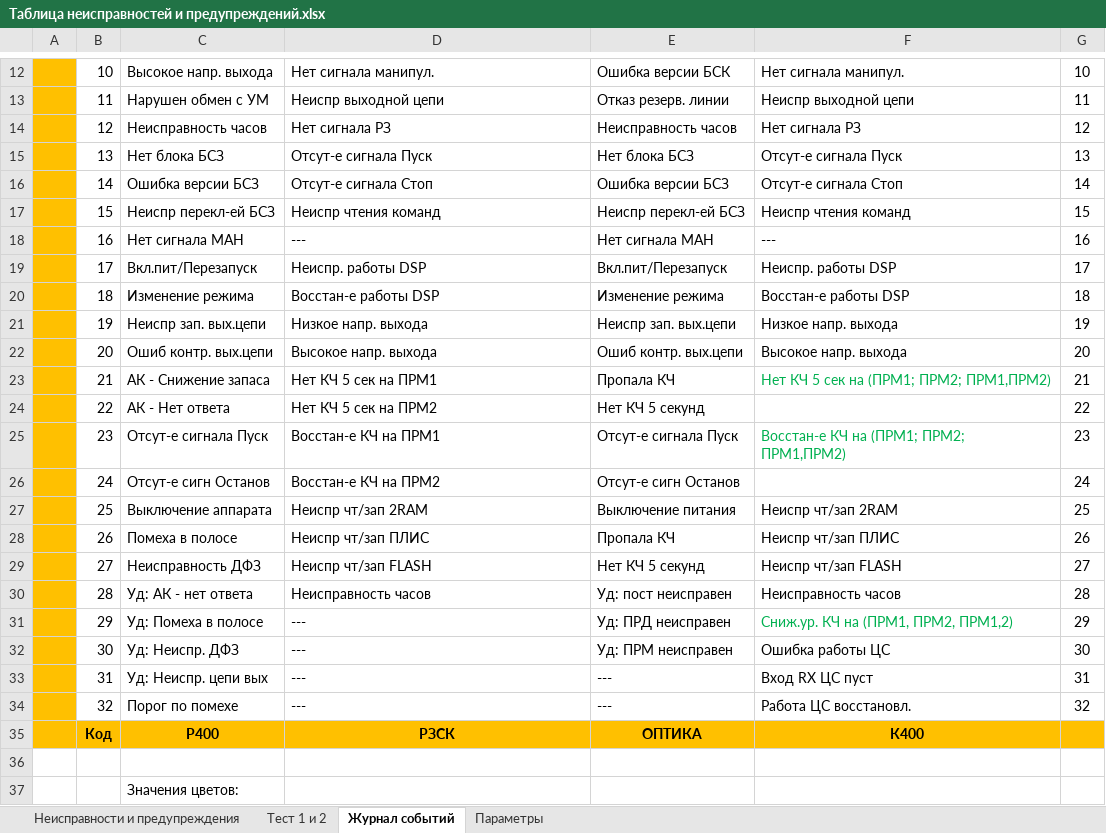
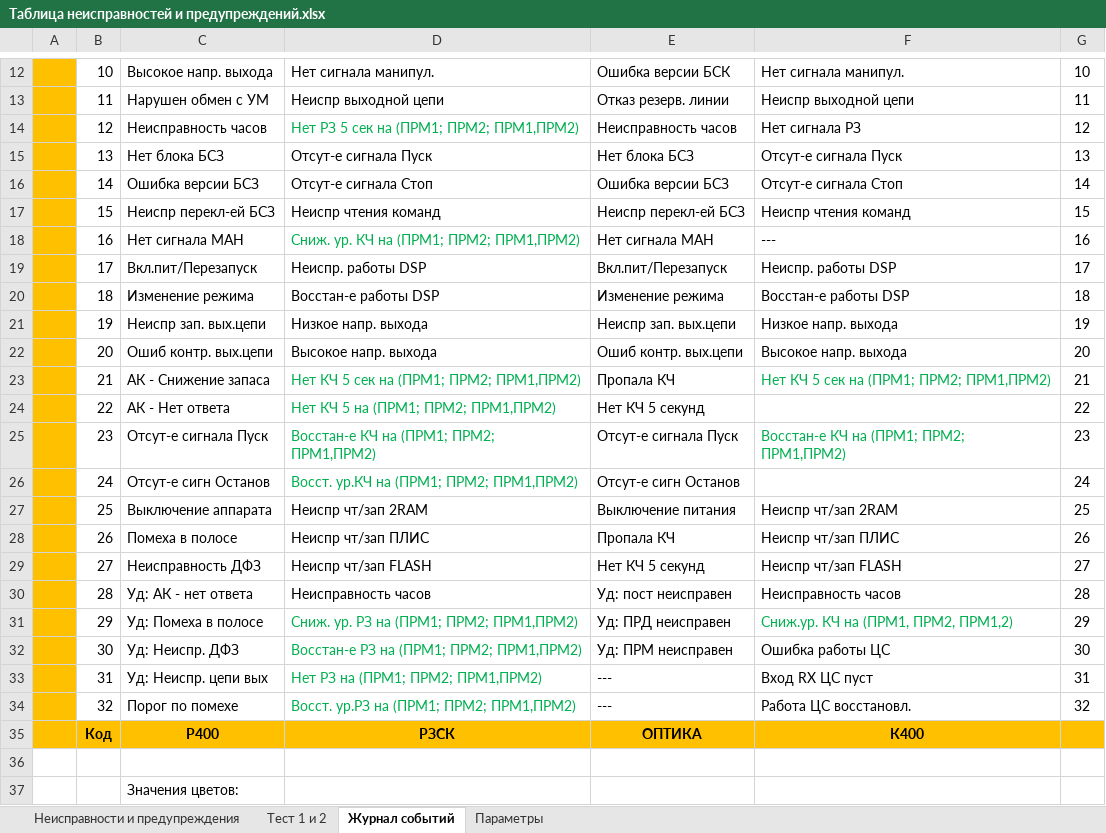
Before and after one commit to BerZerKku/AVR_PIg, an Excel workbook: other/Таблица неисправностей и предупреждений.xlsx, sheet Журнал событий, drawn as a sheet; only a part is shown, gaps mark what is left out; values as stored, in another font and other column widths than the file's, no borders; the diff names each change by its address in the sheet, - before the commit and + after, or states it on an @@ line.

```diff
--- a/other/Таблица неисправностей и предупреждений.xlsx (sheet Журнал событий)
+++ b/other/Таблица неисправностей и предупреждений.xlsx (sheet Журнал событий)
-D14: Нет сигнала РЗ
+D14: Нет РЗ 5 сек на (ПРМ1; ПРМ2; ПРМ1,ПРМ2)
-D14 text colour: black
+D14 text colour: #00B050
-D18: ---
+D18: Сниж. ур. КЧ на (ПРМ1; ПРМ2; ПРМ1,ПРМ2)
-D18 text colour: black
+D18 text colour: #00B050
-D23: Нет КЧ 5 сек на ПРМ1
+D23: Нет КЧ 5 сек на (ПРМ1; ПРМ2; ПРМ1,ПРМ2)
-D23:D26 text colour: black
+D23:D26 text colour: #00B050
-D24: Нет КЧ 5 сек на ПРМ2
+D24: Нет КЧ 5 на (ПРМ1; ПРМ2; ПРМ1,ПРМ2)
-D25: Восстан-е КЧ на ПРМ1
+D25: Восстан-е КЧ на (ПРМ1; ПРМ2; ПРМ1,ПРМ2)
-D26: Восстан-е КЧ на ПРМ2
+D26: Восст. ур.КЧ на (ПРМ1; ПРМ2; ПРМ1,ПРМ2)
-D31: ---
+D31: Сниж. ур. РЗ на (ПРМ1; ПРМ2; ПРМ1,ПРМ2)
-D31:D34 text colour: black
+D31:D34 text colour: #00B050
-D32: ---
+D32: Восстан-е РЗ на (ПРМ1; ПРМ2; ПРМ1,ПРМ2)
-D33: ---
+D33: Нет РЗ на (ПРМ1; ПРМ2; ПРМ1,ПРМ2)
-D34: ---
+D34: Восст. ур.РЗ на (ПРМ1; ПРМ2; ПРМ1,ПРМ2)
```
Also changed, not shown: 8 other files.
